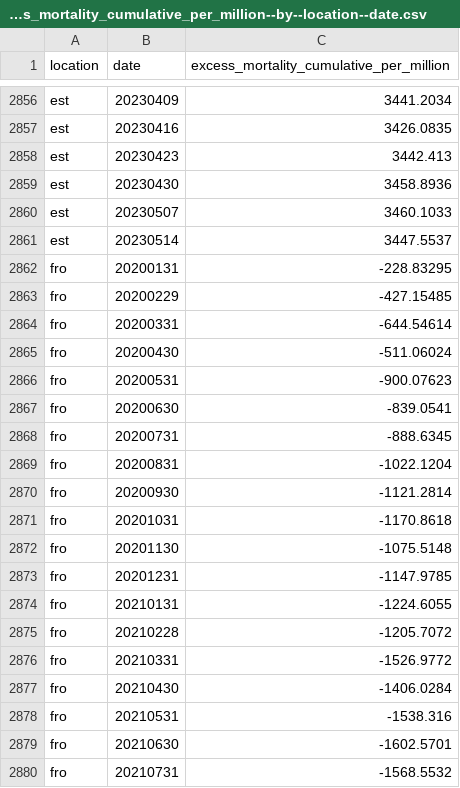
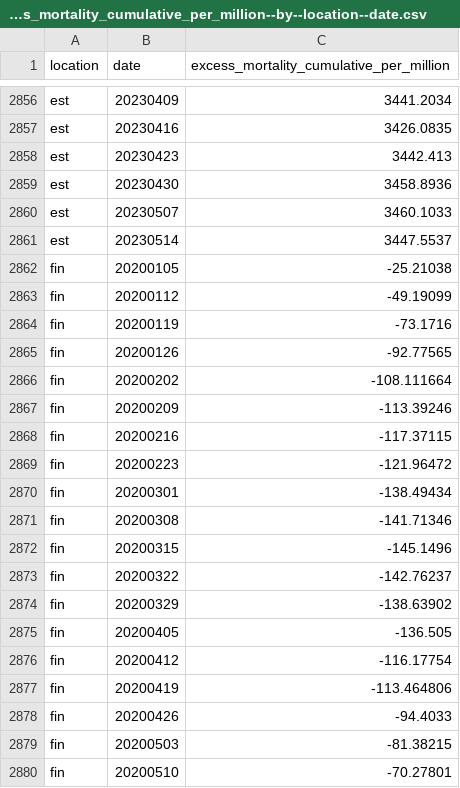
Before and after one commit to open-numbers/ddf--owid--covid_19, a CSV file: ddf--datapoints--excess_mortality_cumulative_per_million--by--location--date.csv, drawn as a sheet; only a part is shown, gaps mark what is left out; the shorter side is filled out with more unchanged rows; the diff covers the shown part only.

Commit message:
auto generated dataset

```diff
--- a/ddf--datapoints--excess_mortality_cumulative_per_million--by--location--date.csv
+++ b/ddf--datapoints--excess_mortality_cumulative_per_million--by--location--date.csv
@@ -2861,20 +2861 @@ est,20230507,3460.1033
 est,20230514,3447.5537
-fro,20200131,-228.83295
-fro,20200229,-427.15485
-fro,20200331,-644.54614
-fro,20200430,-511.06024
-fro,20200531,-900.07623
-fro,20200630,-839.0541
-fro,20200731,-888.6345
-fro,20200831,-1022.1204
-fro,20200930,-1121.2814
-fro,20201031,-1170.8618
-fro,20201130,-1075.5148
-fro,20201231,-1147.9785
-fro,20210131,-1224.6055
-fro,20210228,-1205.7072
-fro,20210331,-1526.9772
-fro,20210430,-1406.0284
-fro,20210531,-1538.316
-fro,20210630,-1602.5701
-fro,20210731,-1568.5532
```
Also changed, not shown: 20 removed rows elsewhere in this file, ddf--datapoints--excess_mortality_cumulative_absolute--by--location--date.csv, ddf--datapoints--hosp_patients--by--location--date.csv, 28 other files.
